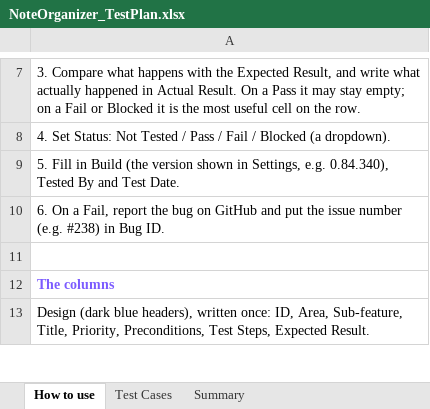
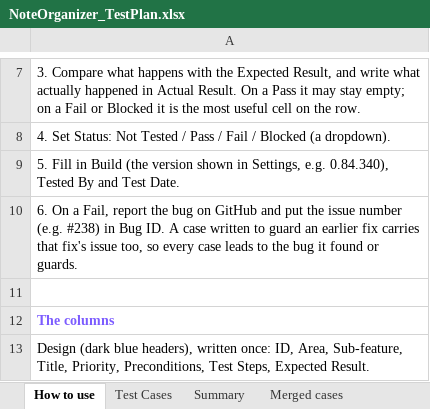
Before and after one commit to AlexandraMoldovan95/noteOrganizer, an Excel workbook: qa/NoteOrganizer_TestPlan.xlsx, sheet How to use, drawn as a sheet; only a part is shown, gaps mark what is left out; values as stored, in another font and other column widths than the file's, no borders; the diff names each change by its address in the sheet, - before the commit and + after, or states it on an @@ line.

```diff
--- a/qa/NoteOrganizer_TestPlan.xlsx (sheet How to use)
+++ b/qa/NoteOrganizer_TestPlan.xlsx (sheet How to use)
+sheet tab: Merged cases
-A10: …Bug ID.
+A10: …Bug ID. A case written to guard an earlier fix carries that fix's issue too, so every case leads to the bug it found or guards.
```
Also changed, not shown: sheet Test Cases, sheet Summary, 1 other file.
